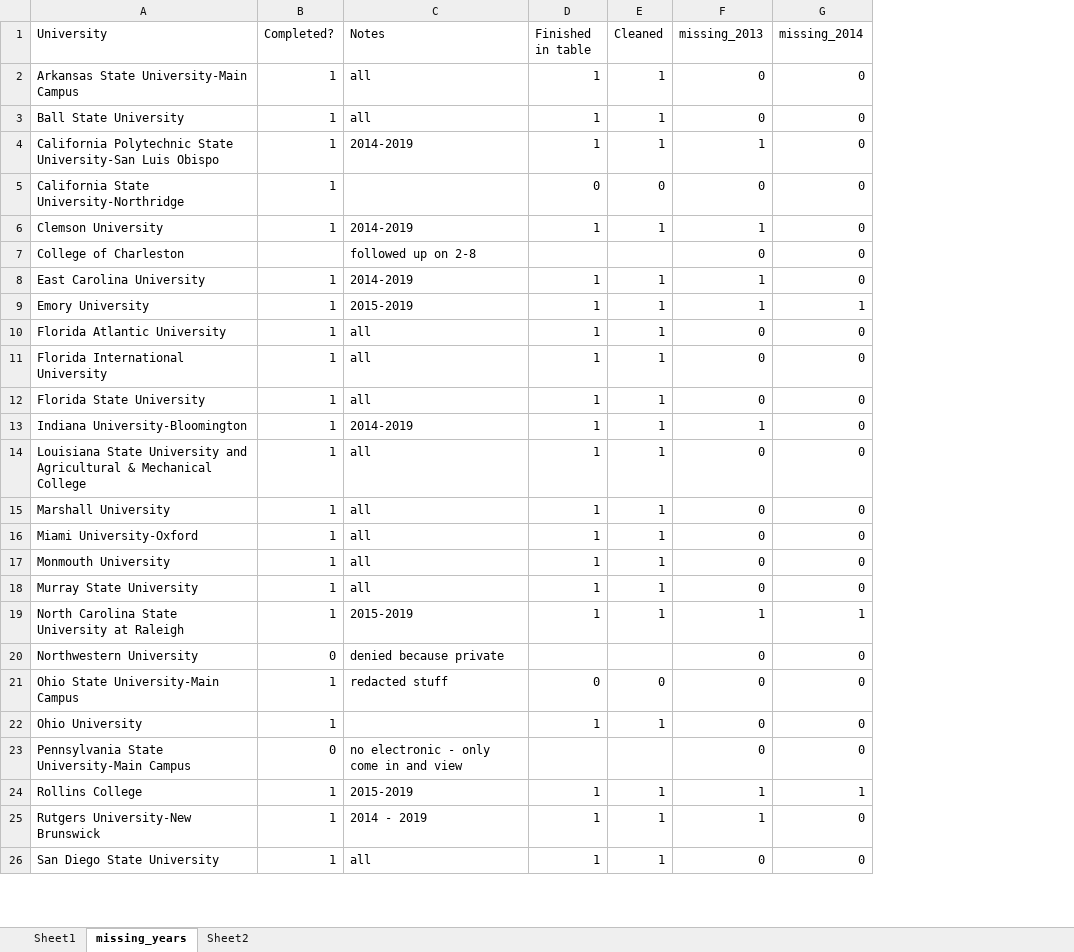
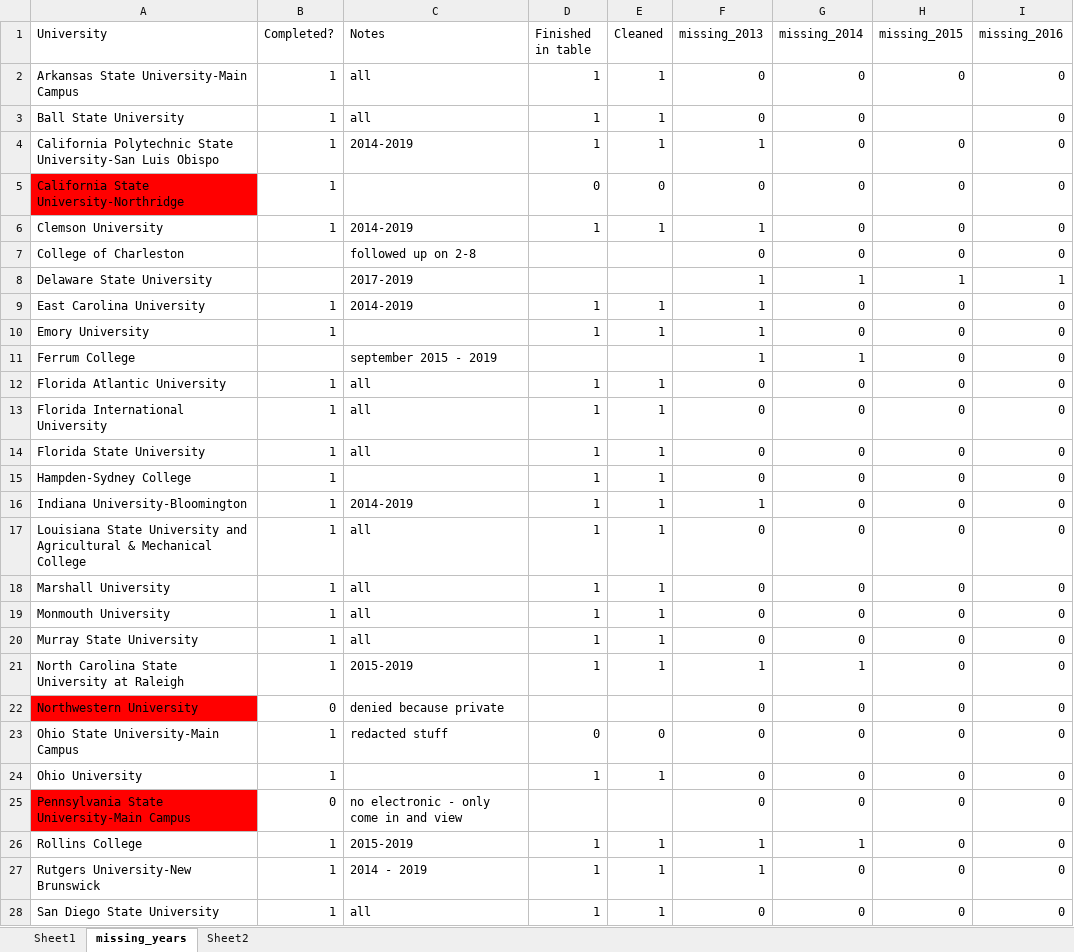
Before and after one commit to michaeltopper1/Fraternities, an Excel workbook: Data/campus_daily_crime_log/crime_log_list.xlsx, sheet missing_years, drawn as a sheet; only a part is shown; values as stored, in another font and other column widths than the file's, no borders; removed rows and columns are numbered as before the commit, all else as after; the diff covers the shown part only; the diff names each change by its address in the sheet, - before the commit and + after, or states it on an @@ line.

```diff
--- a/Data/campus_daily_crime_log/crime_log_list.xlsx (sheet missing_years)
+++ b/Data/campus_daily_crime_log/crime_log_list.xlsx (sheet missing_years)
+column H (missing_2015), rows 2-7: 0 |  | 0 | 0 | 0 | 0; rows 9-10: 0 | 0; rows 12-14: all 0; rows 16-28: all 0
+column I (missing_2016), rows 2-7: all 0; rows 9-10: 0 | 0; rows 12-14: all 0; rows 16-28: all 0
-A5 fill: none
+A5 fill: #FF0000
+row 8: Delaware State University |  | 2017-2019 |  |  | 1 | 1 | 1 | 1
-C10 (Notes): 2015-2019
+C10 (Notes): (empty)
-G10 (missing_2014): 1
+G10 (missing_2014): 0
+row 11: Ferrum College |  | september 2015 - 2019 |  |  | 1 | 1 | 0 | 0
@@ row 47 moved to row 15: Hampden-Sydney College @@
-row 16: Miami University-Oxford | 1 | all | 1 | 1 | 0 | 0
-A22 fill: none
+A22 fill: #FF0000
-A25 fill: none
+A25 fill: #FF0000
```
Also changed, not shown: 10 added rows, 1 removed row, 4 moved rows and cell formats elsewhere in this sheet, Data/academic_calendars.xlsx, Data/closure_spreadsheet_final_2019.xlsx, 2 other files.
